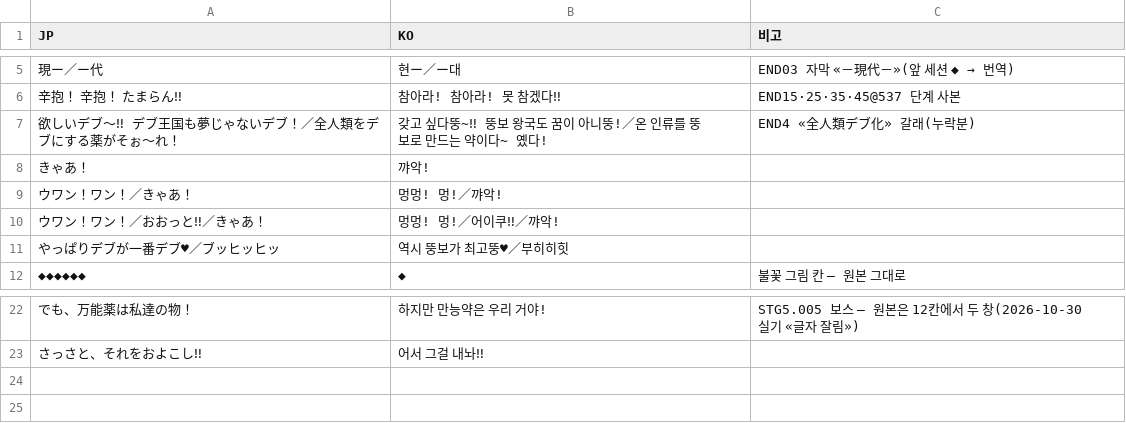
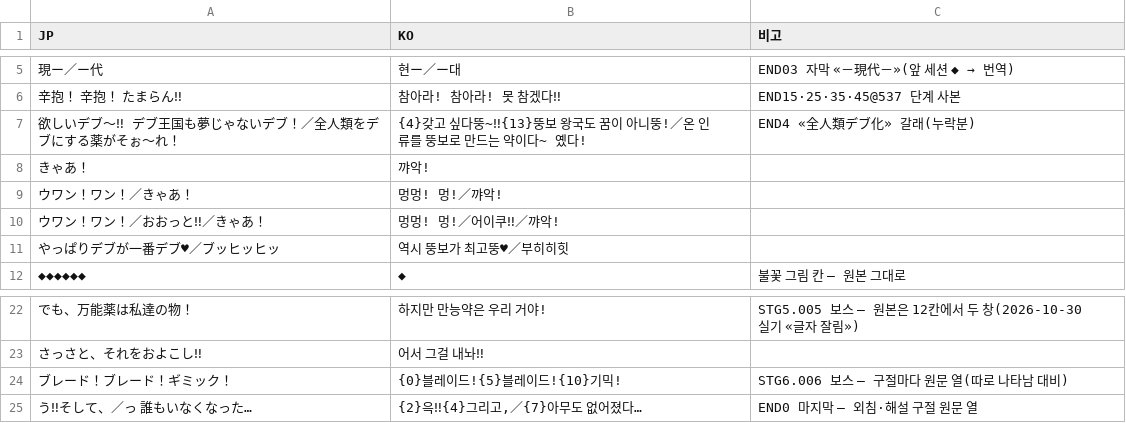
Before and after one commit to hospi0/gunbird2-kr-patch, a TSV file: data/번역/ko_extra.tsv, drawn as a sheet; only a part is shown, gaps mark what is left out.

```diff
--- a/data/번역/ko_extra.tsv
+++ b/data/번역/ko_extra.tsv
@@ -6,3 +6,3 @@ JP	KO	비고
 辛抱！　　辛抱！　たまらん‼	참아라!　참아라!　못 참겠다‼	END15·25·35·45@537 단계 사본
-欲しいデブ～‼　　デブ王国も夢じゃないデブ！／全人類をデブにする薬がそぉ～れ！	갖고 싶다뚱~‼　　뚱보 왕국도 꿈이 아니뚱!／온 인류를 뚱보로 만드는 약이다~ 옜다!	END4 «全人類デブ化» 갈래(누락분)
+欲しいデブ～‼　　デブ王国も夢じゃないデブ！／全人類をデブにする薬がそぉ～れ！	{4}갖고 싶다뚱~‼{13}뚱보 왕국도 꿈이 아니뚱!／온 인류를 뚱보로 만드는 약이다~ 옜다!	END4 «全人類デブ化» 갈래(누락분)
 きゃあ！	꺄악!	
@@ -23 +23,3 @@ JP	KO	비고
 さっさと、それをおよこし‼	어서 그걸 내놔‼	
+ブレード！ブレード！ギミック！	{0}블레이드!{5}블레이드!{10}기믹!	STG6.006 보스 — 구절마다 원문 열(따로 나타남 대비)
+う‼そして、／っ　　　誰もいなくなった…	{2}윽‼{4}그리고,／{7}아무도 없어졌다…	END0 마지막 — 외침·해설 구절 원문 열
```
Also changed, not shown: 2 other files.
